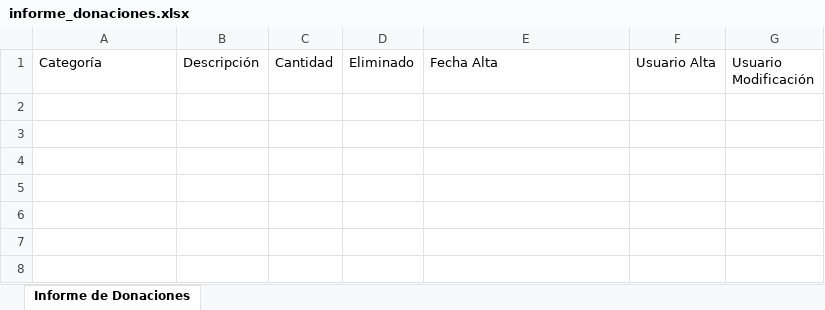
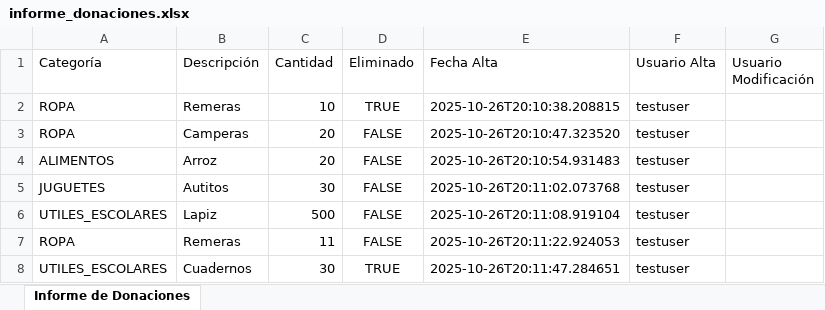
Before and after one commit to anavazquez141/TP-RPC, an Excel workbook: server3/informe_donaciones.xlsx, sheet Informe de Donaciones, drawn as a sheet; values as stored, in another font and other column widths than the file's, no borders; the diff names each change by its address in the sheet, - before the commit and + after, or states it on an @@ line.

```diff
--- a/server3/informe_donaciones.xlsx (sheet Informe de Donaciones)
+++ b/server3/informe_donaciones.xlsx (sheet Informe de Donaciones)
+row 2: ROPA | Remeras | 10 | TRUE | 2025-10-26T20:10:38.208815 | testuser
+row 3: ROPA | Camperas | 20 | FALSE | 2025-10-26T20:10:47.323520 | testuser
+row 4: ALIMENTOS | Arroz | 20 | FALSE | 2025-10-26T20:10:54.931483 | testuser
+row 5: JUGUETES | Autitos | 30 | FALSE | 2025-10-26T20:11:02.073768 | testuser
+row 6: UTILES_ESCOLARES | Lapiz | 500 | FALSE | 2025-10-26T20:11:08.919104 | testuser
+row 7: ROPA | Remeras | 11 | FALSE | 2025-10-26T20:11:22.924053 | testuser
+row 8: UTILES_ESCOLARES | Cuadernos | 30 | TRUE | 2025-10-26T20:11:47.284651 | testuser
```
Also changed, not shown: 18 other files.
